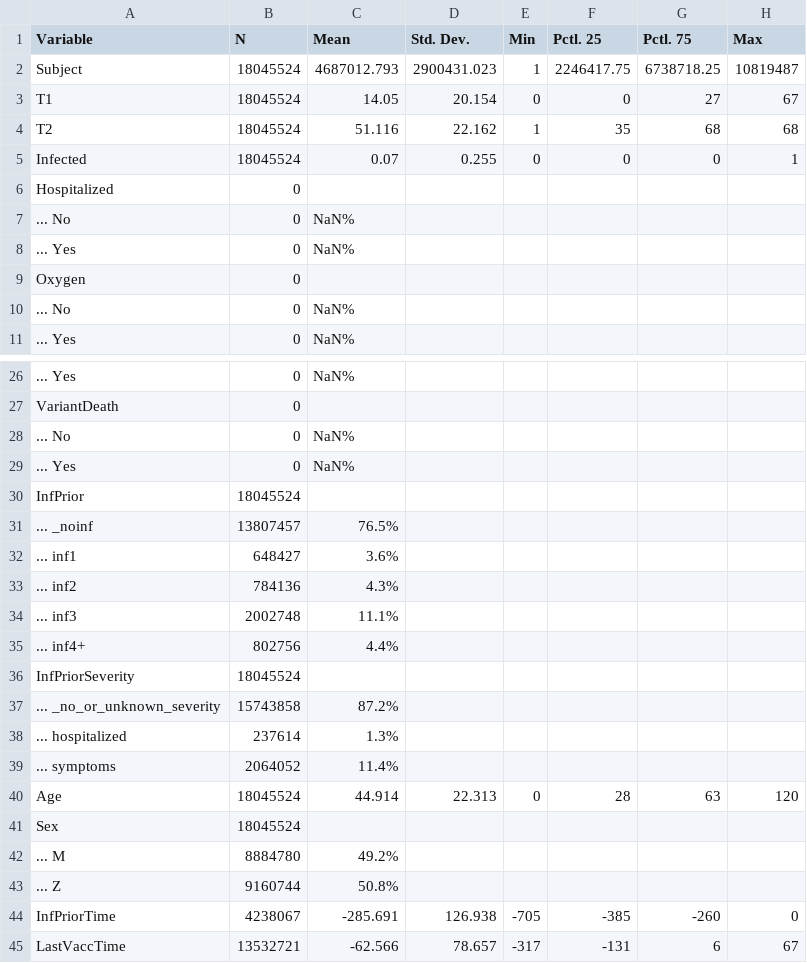
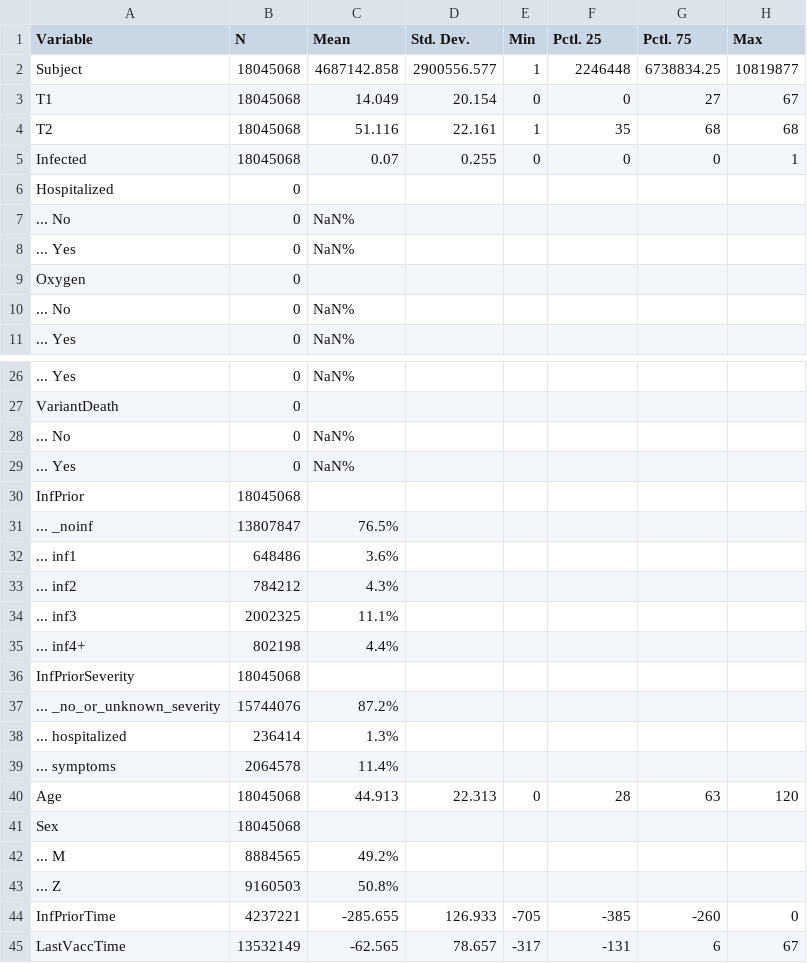
Before and after one commit to bisop-repo/omicronprotection, a CSV file: Vyvanuti/outputs/IOmicronInteractions/input_summary.csv, drawn as a sheet; only a part is shown, gaps mark what is left out; the diff covers the shown part only.

```diff
--- a/Vyvanuti/outputs/IOmicronInteractions/input_summary.csv
+++ b/Vyvanuti/outputs/IOmicronInteractions/input_summary.csv
@@ -1,6 +1,6 @@
 "Variable","N","Mean","Std. Dev.","Min","Pctl. 25","Pctl. 75","Max"
-"Subject","18045524","4687012.793","2900431.023","1","2246417.75","6738718.25","10819487"
-"T1","18045524","14.05","20.154","0","0","27","67"
-"T2","18045524","51.116","22.162","1","35","68","68"
-"Infected","18045524","0.07","0.255","0","0","0","1"
+"Subject","18045068","4687142.858","2900556.577","1","2246448","6738834.25","10819877"
+"T1","18045068","14.049","20.154","0","0","27","67"
+"T2","18045068","51.116","22.161","1","35","68","68"
+"Infected","18045068","0.07","0.255","0","0","0","1"
 "Hospitalized","0","","","","","",""
@@ -29,17 +29,17 @@
 "... Yes","0","NaN%","","","","",""
-"InfPrior","18045524","","","","","",""
-"... _noinf","13807457","76.5%","","","","",""
-"... inf1","648427","3.6%","","","","",""
-"... inf2","784136","4.3%","","","","",""
-"... inf3","2002748","11.1%","","","","",""
-"... inf4+","802756","4.4%","","","","",""
-"InfPriorSeverity","18045524","","","","","",""
-"... _no_or_unknown_severity","15743858","87.2%","","","","",""
-"... hospitalized","237614","1.3%","","","","",""
-"... symptoms","2064052","11.4%","","","","",""
-"Age","18045524","44.914","22.313","0","28","63","120"
-"Sex","18045524","","","","","",""
-"... M","8884780","49.2%","","","","",""
-"... Z","9160744","50.8%","","","","",""
-"InfPriorTime","4238067","-285.691","126.938","-705","-385","-260","0"
-"LastVaccTime","13532721","-62.566","78.657","-317","-131","6","67"
+"InfPrior","18045068","","","","","",""
+"... _noinf","13807847","76.5%","","","","",""
+"... inf1","648486","3.6%","","","","",""
+"... inf2","784212","4.3%","","","","",""
+"... inf3","2002325","11.1%","","","","",""
+"... inf4+","802198","4.4%","","","","",""
+"InfPriorSeverity","18045068","","","","","",""
+"... _no_or_unknown_severity","15744076","87.2%","","","","",""
+"... hospitalized","236414","1.3%","","","","",""
+"... symptoms","2064578","11.4%","","","","",""
+"Age","18045068","44.913","22.313","0","28","63","120"
+"Sex","18045068","","","","","",""
+"... M","8884565","49.2%","","","","",""
+"... Z","9160503","50.8%","","","","",""
+"InfPriorTime","4237221","-285.655","126.933","-705","-385","-260","0"
+"LastVaccTime","13532149","-62.565","78.657","-317","-131","6","67"
```
Also changed, not shown: 3 edited cells elsewhere in this file, Vyvanuti/outputs/IOmicronInteractions/model_data.csv, 8 other files.
